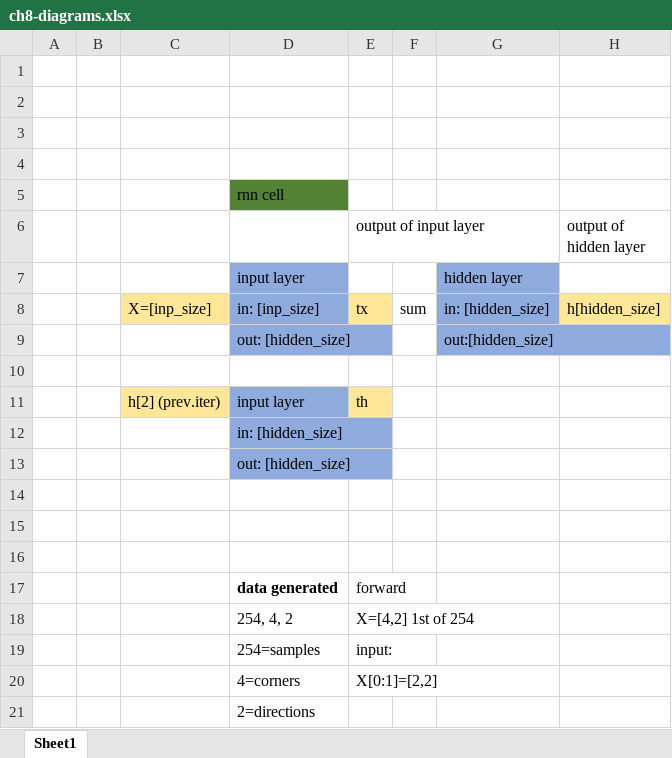
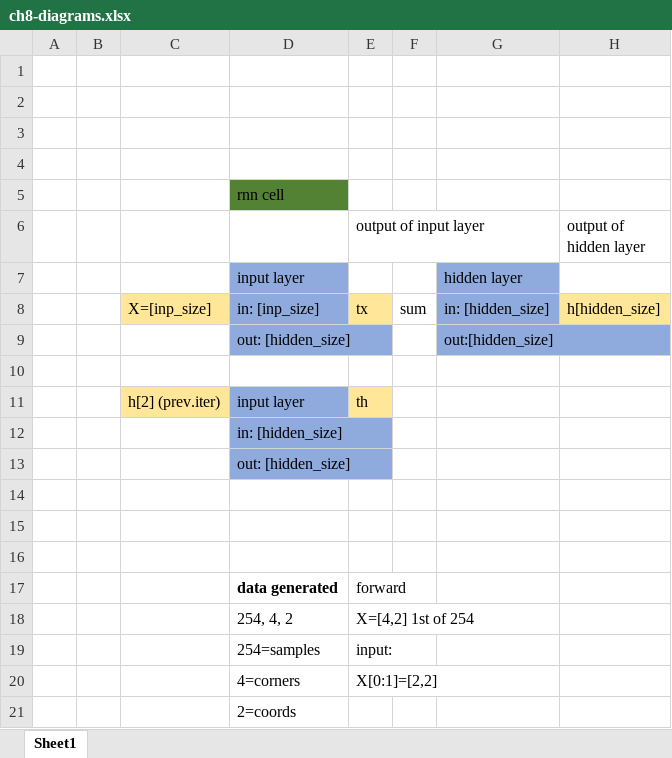
Before and after one commit to ggankhuy/codelab-scripts-github, an Excel workbook: ml/tf/tf-from-scratch/3/code-exercises/ch8/ch8-diagrams.xlsx, sheet Sheet1, drawn as a sheet; values as stored, in another font and other column widths than the file's, no borders; charts and pictures not drawn; the diff names each change by its address in the sheet, - before the commit and + after, or states it on an @@ line.

Commit message:
ch8-diagrams.vsd: add'l improvements

```diff
--- a/ml/tf/tf-from-scratch/3/code-exercises/ch8/ch8-diagrams.xlsx (sheet Sheet1)
+++ b/ml/tf/tf-from-scratch/3/code-exercises/ch8/ch8-diagrams.xlsx (sheet Sheet1)
-D21: 2=directions
+D21: 2=coords
```
Also changed, not shown: charts or pictures, 1 other file.
